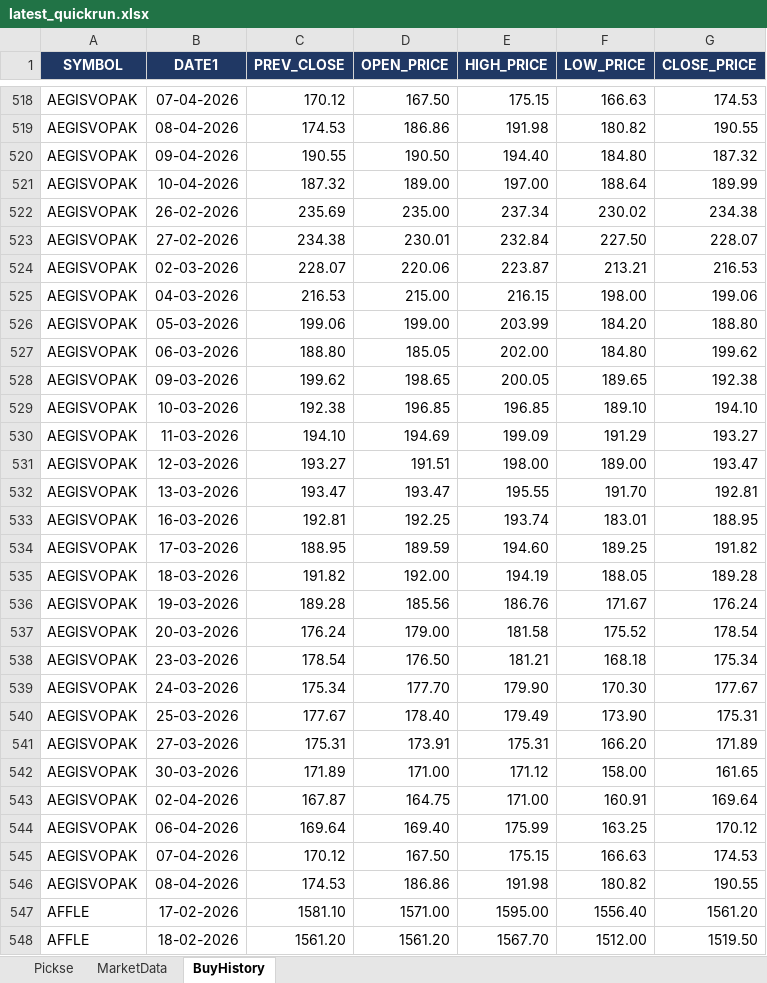
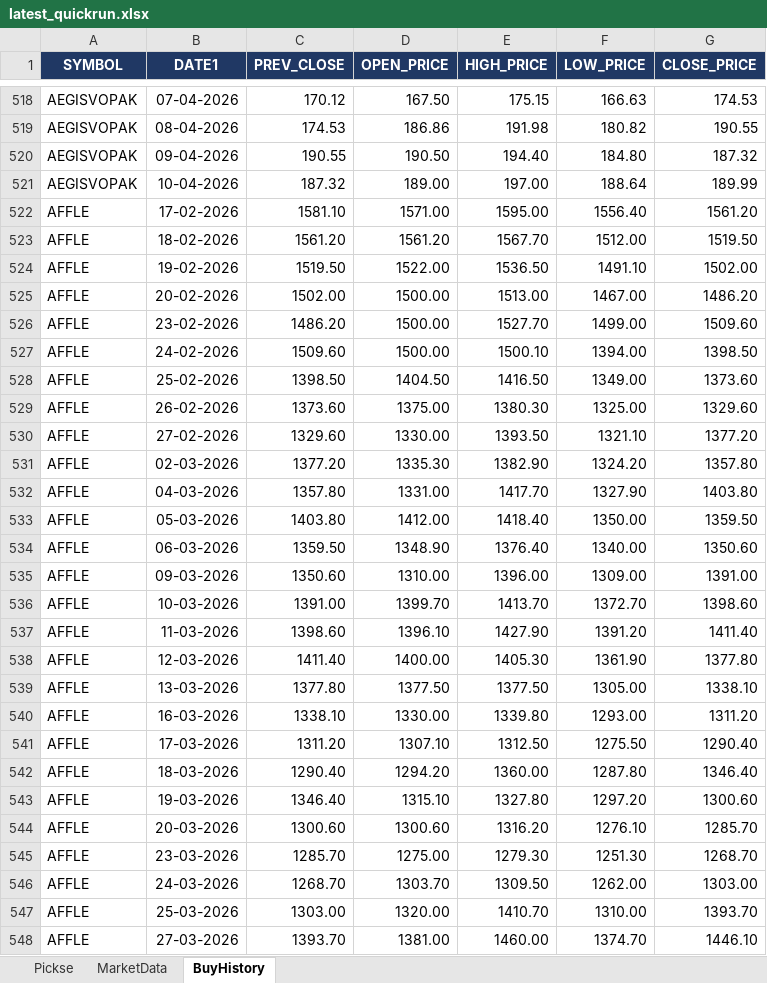
Before and after one commit to spurandhar0/nse-btst-dashboard, an Excel workbook: latest_quickrun.xlsx, sheet BuyHistory, drawn as a sheet; only a part is shown, gaps mark what is left out; the shorter side is filled out with more unchanged rows; values as stored, in another font and other column widths than the file's, no borders; removed rows and columns are numbered as before the commit, all else as after; the diff covers the shown part only; the diff names each change by its address in the sheet, - before the commit and + after, or states it on an @@ line.

```diff
--- a/latest_quickrun.xlsx (sheet BuyHistory)
+++ b/latest_quickrun.xlsx (sheet BuyHistory)
-row 522: AEGISVOPAK | 26-02-2026 | 235.69 | 235.00 | 237.34 | 230.02 | 234.38
-row 523: AEGISVOPAK | 27-02-2026 | 234.38 | 230.01 | 232.84 | 227.50 | 228.07
-row 524: AEGISVOPAK | 02-03-2026 | 228.07 | 220.06 | 223.87 | 213.21 | 216.53
-row 525: AEGISVOPAK | 04-03-2026 | 216.53 | 215.00 | 216.15 | 198.00 | 199.06
-row 526: AEGISVOPAK | 05-03-2026 | 199.06 | 199.00 | 203.99 | 184.20 | 188.80
-row 527: AEGISVOPAK | 06-03-2026 | 188.80 | 185.05 | 202.00 | 184.80 | 199.62
-row 528: AEGISVOPAK | 09-03-2026 | 199.62 | 198.65 | 200.05 | 189.65 | 192.38
-row 529: AEGISVOPAK | 10-03-2026 | 192.38 | 196.85 | 196.85 | 189.10 | 194.10
-row 530: AEGISVOPAK | 11-03-2026 | 194.10 | 194.69 | 199.09 | 191.29 | 193.27
-row 531: AEGISVOPAK | 12-03-2026 | 193.27 | 191.51 | 198.00 | 189.00 | 193.47
-row 532: AEGISVOPAK | 13-03-2026 | 193.47 | 193.47 | 195.55 | 191.70 | 192.81
-row 533: AEGISVOPAK | 16-03-2026 | 192.81 | 192.25 | 193.74 | 183.01 | 188.95
-row 534: AEGISVOPAK | 17-03-2026 | 188.95 | 189.59 | 194.60 | 189.25 | 191.82
-row 535: AEGISVOPAK | 18-03-2026 | 191.82 | 192.00 | 194.19 | 188.05 | 189.28
-row 536: AEGISVOPAK | 19-03-2026 | 189.28 | 185.56 | 186.76 | 171.67 | 176.24
-row 537: AEGISVOPAK | 20-03-2026 | 176.24 | 179.00 | 181.58 | 175.52 | 178.54
-row 538: AEGISVOPAK | 23-03-2026 | 178.54 | 176.50 | 181.21 | 168.18 | 175.34
-row 539: AEGISVOPAK | 24-03-2026 | 175.34 | 177.70 | 179.90 | 170.30 | 177.67
-row 540: AEGISVOPAK | 25-03-2026 | 177.67 | 178.40 | 179.49 | 173.90 | 175.31
-row 541: AEGISVOPAK | 27-03-2026 | 175.31 | 173.91 | 175.31 | 166.20 | 171.89
-row 542: AEGISVOPAK | 30-03-2026 | 171.89 | 171.00 | 171.12 | 158.00 | 161.65
-row 543: AEGISVOPAK | 02-04-2026 | 167.87 | 164.75 | 171.00 | 160.91 | 169.64
-row 544: AEGISVOPAK | 06-04-2026 | 169.64 | 169.40 | 175.99 | 163.25 | 170.12
-row 545: AEGISVOPAK | 07-04-2026 | 170.12 | 167.50 | 175.15 | 166.63 | 174.53
-row 546: AEGISVOPAK | 08-04-2026 | 174.53 | 186.86 | 191.98 | 180.82 | 190.55
```
Also changed, not shown: 122 added rows and 9 removed rows elsewhere in this sheet, sheet Pickse, sheet MarketData, 2 other files.
